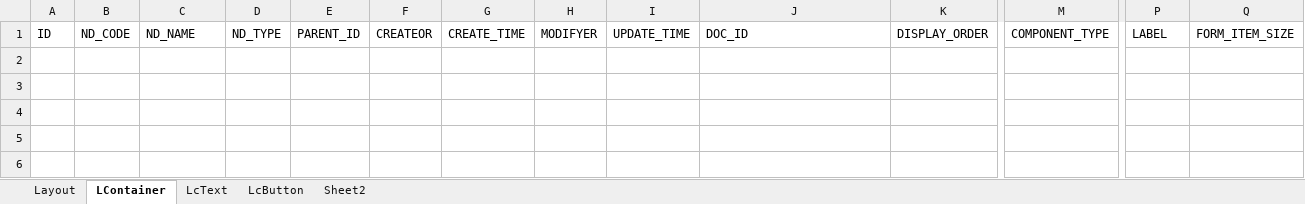
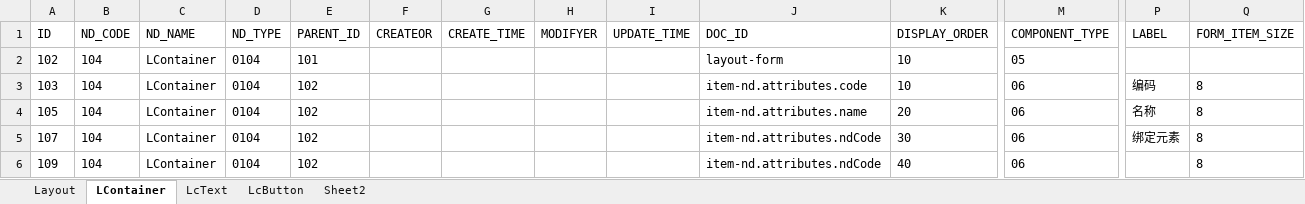
Before and after one commit to dbcdcw/home, an Excel workbook: layout初始数据.xlsx, sheet LContainer, drawn as a sheet; only a part is shown, gaps mark what is left out; values as stored, in another font and other column widths than the file's, no borders; rows hold the shown columns only; the diff names each change by its address in the sheet, - before the commit and + after, or states it on an @@ line.

```diff
--- a/layout初始数据.xlsx (sheet LContainer)
+++ b/layout初始数据.xlsx (sheet LContainer)
+row 2: 102 | 104 | LContainer | 0104 | 101 |  |  |  |  | layout-form | 10 | 05
+row 3: 103 | 104 | LContainer | 0104 | 102 |  |  |  |  | item-nd.attributes.code | 10 | 06 | 编码 | 8
+row 4: 105 | 104 | LContainer | 0104 | 102 |  |  |  |  | item-nd.attributes.name | 20 | 06 | 名称 | 8
+row 5: 107 | 104 | LContainer | 0104 | 102 |  |  |  |  | item-nd.attributes.ndCode | 30 | 06 | 绑定元素 | 8
+row 6: 109 | 104 | LContainer | 0104 | 102 |  |  |  |  | item-nd.attributes.ndCode | 40 | 06 |  | 8
```
Also changed, not shown: sheet Layout, sheet LcButton, sheet LcText, Layout模型基础定义数据.xlsx.
